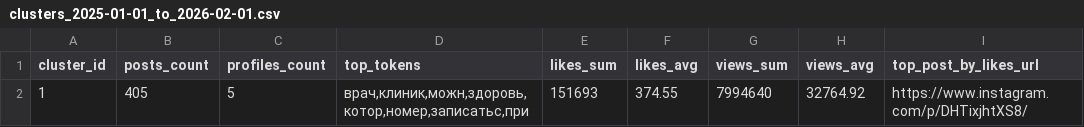
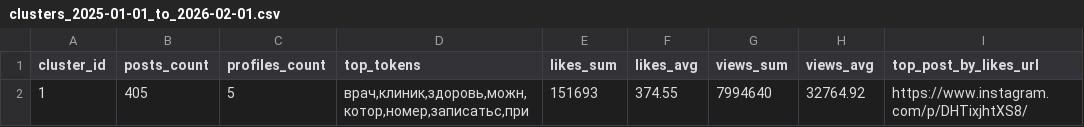
Before and after one commit to akuazuk/cursor_instagram, a CSV file: docs/clusters_2025-01-01_to_2026-02-01.csv, drawn as a sheet; only a part is shown; the diff names each change by its address in the sheet, - before the commit and + after, or states it on an @@ line.

Commit message:
feat: polish reports UX and add per-profile insights
Improve docs landing page, enhance HTML report readability, and add per-profile topic/cluster breakdowns with clearer labeling.

```diff
--- a/docs/clusters_2025-01-01_to_2026-02-01.csv
+++ b/docs/clusters_2025-01-01_to_2026-02-01.csv
-D2 (top_tokens): врач,клиник,можн,здоровь,котор,номер,записатьс,при
+D2 (top_tokens): врач,клиник,здоровь,можн,котор,номер,записатьс,при
```
Also changed, not shown: 3 other files.
